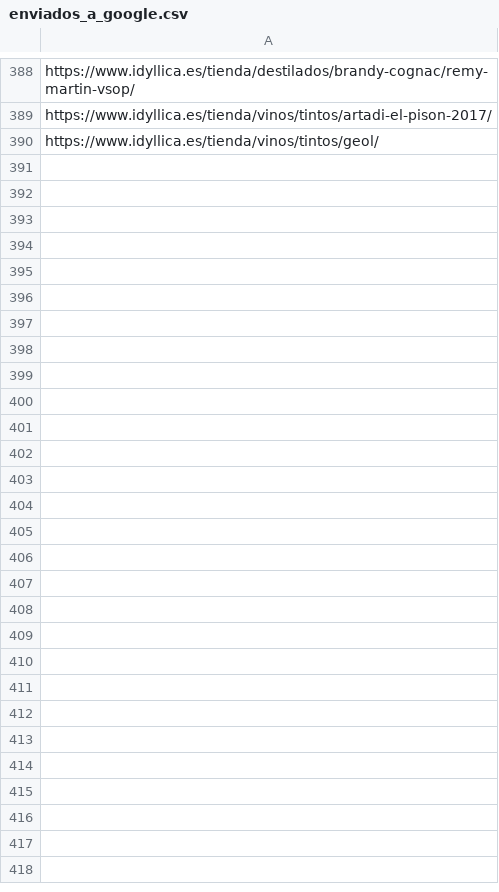
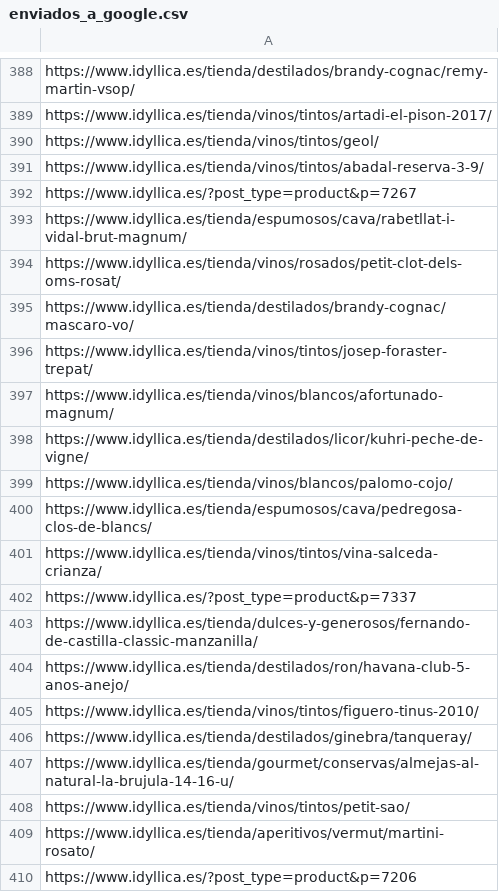
Before and after one commit to jcarrasquet/Seo_Idyllica, a CSV file: enviados_a_google.csv, drawn as a sheet; only a part is shown, gaps mark what is left out; the diff covers the shown part only; the diff names each change by its address in the sheet, - before the commit and + after, or states it on an @@ line.

```diff
--- a/enviados_a_google.csv
+++ b/enviados_a_google.csv
+row 391: https://www.idyllica.es/tienda/vinos/tintos/abadal-reserva-3-9/
+row 392: https://www.idyllica.es/?post_type=product&p=7267
+row 393: https://www.idyllica.es/tienda/espumosos/cava/rabetllat-i-vidal-brut-magnum/
+row 394: https://www.idyllica.es/tienda/vinos/rosados/petit-clot-dels-oms-rosat/
+row 395: https://www.idyllica.es/tienda/destilados/brandy-cognac/mascaro-vo/
+row 396: https://www.idyllica.es/tienda/vinos/tintos/josep-foraster-trepat/
+row 397: https://www.idyllica.es/tienda/vinos/blancos/afortunado-magnum/
+row 398: https://www.idyllica.es/tienda/destilados/licor/kuhri-peche-de-vigne/
+row 399: https://www.idyllica.es/tienda/vinos/blancos/palomo-cojo/
+row 400: https://www.idyllica.es/tienda/espumosos/cava/pedregosa-clos-de-blancs/
+row 401: https://www.idyllica.es/tienda/vinos/tintos/vina-salceda-crianza/
+row 402: https://www.idyllica.es/?post_type=product&p=7337
+row 403: https://www.idyllica.es/tienda/dulces-y-generosos/fernando-de-castilla-classic-manzanilla/
+row 404: https://www.idyllica.es/tienda/destilados/ron/havana-club-5-anos-anejo/
+row 405: https://www.idyllica.es/tienda/vinos/tintos/figuero-tinus-2010/
+row 406: https://www.idyllica.es/tienda/destilados/ginebra/tanqueray/
+row 407: https://www.idyllica.es/tienda/gourmet/conservas/almejas-al-natural-la-brujula-14-16-u/
+row 408: https://www.idyllica.es/tienda/vinos/tintos/petit-sao/
+row 409: https://www.idyllica.es/tienda/aperitivos/vermut/martini-rosato/
+row 410: https://www.idyllica.es/?post_type=product&p=7206
```
Also changed, not shown: 10 added rows elsewhere in this file, 1 other file.
